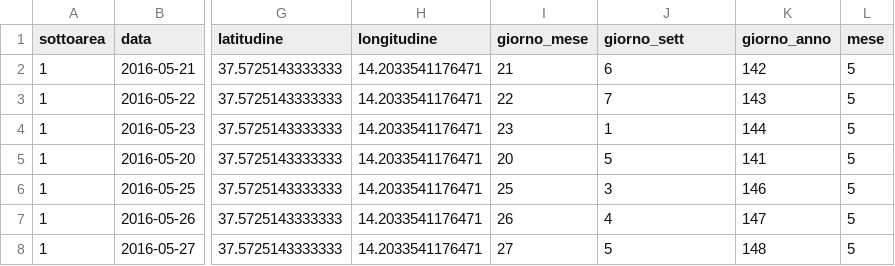
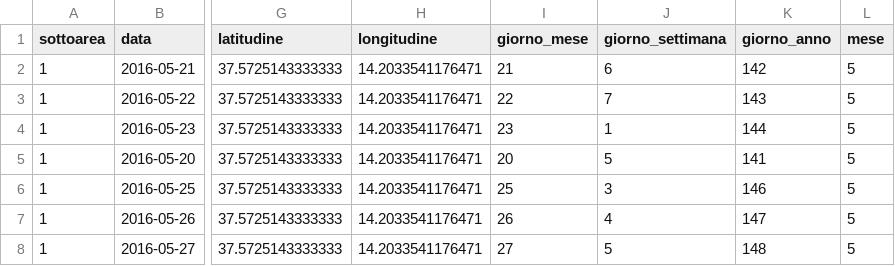
Before and after one commit to AlbertoParravicini/DM-Project, a CSV file: Modified data/predset_complete_with_clusters.csv, drawn as a sheet; only a part is shown, gaps mark what is left out; the diff names each change by its address in the sheet, - before the commit and + after, or states it on an @@ line.

```diff
--- a/Modified data/predset_complete_with_clusters.csv
+++ b/Modified data/predset_complete_with_clusters.csv
-J1: giorno_sett
+J1: giorno_settimana
```
Also changed, not shown: 2 other files.
